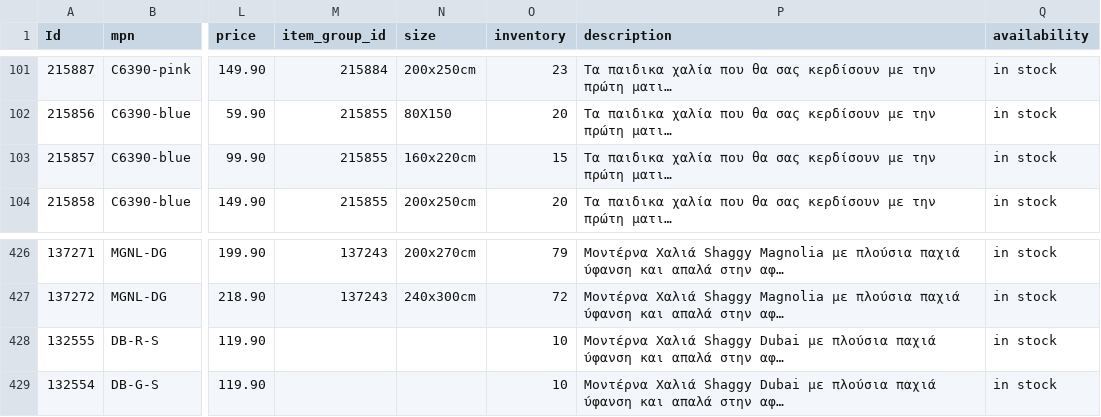
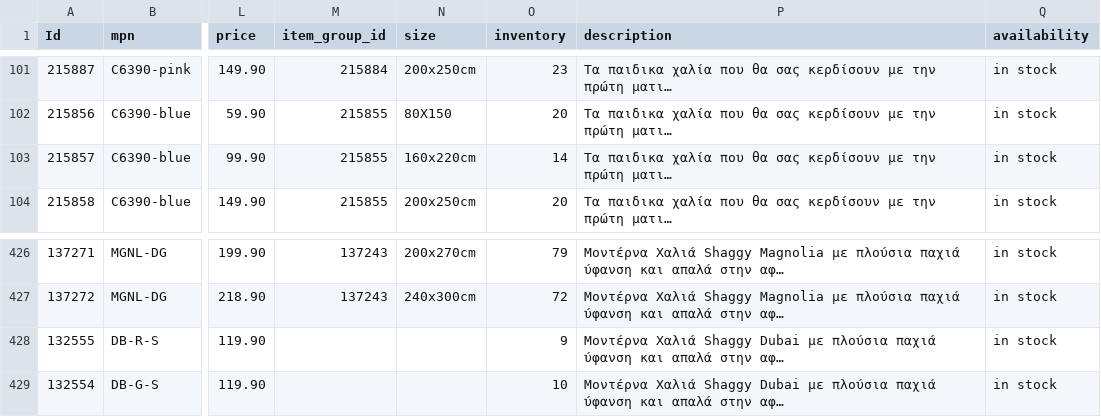
Before and after one commit to esalesg/product-feed, a CSV file: facefeed/facebook_homeone.csv, drawn as a sheet; only a part is shown, gaps mark what is left out; long unchanged cells end in …; the diff names each change by its address in the sheet, - before the commit and + after, or states it on an @@ line.

Commit message:
updater.py | 30/09/22 08:06 Automated update

```diff
--- a/facefeed/facebook_homeone.csv
+++ b/facefeed/facebook_homeone.csv
-O103 (inventory): 15
+O103 (inventory): 14
-O428 (inventory): 10
+O428 (inventory): 9
```
